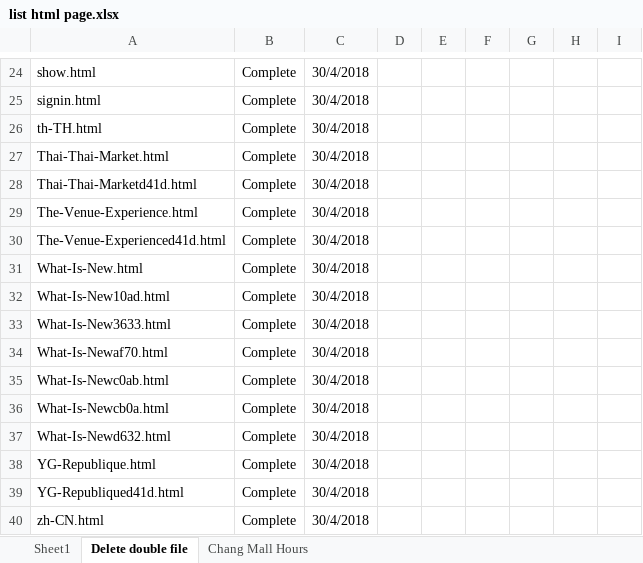
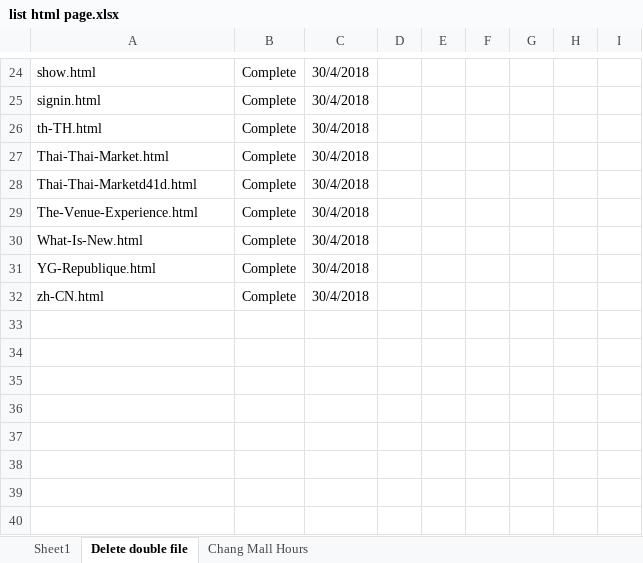
Before and after one commit to showdc/sdc-website, an Excel workbook: list html page.xlsx, sheet Delete double file, drawn as a sheet; only a part is shown, gaps mark what is left out; values as stored, in another font and other column widths than the file's, no borders; the diff names each change by its address in the sheet, - before the commit and + after, or states it on an @@ line.

Commit message:
update html list02

```diff
--- a/list html page.xlsx (sheet Delete double file)
+++ b/list html page.xlsx (sheet Delete double file)
-row 30: The-Venue-Experienced41d.html | Complete | 30/4/2018
-row 32: What-Is-New10ad.html | Complete | 30/4/2018
-row 33: What-Is-New3633.html | Complete | 30/4/2018
-row 34: What-Is-Newaf70.html | Complete | 30/4/2018
-row 35: What-Is-Newc0ab.html | Complete | 30/4/2018
-row 36: What-Is-Newcb0a.html | Complete | 30/4/2018
-row 37: What-Is-Newd632.html | Complete | 30/4/2018
-row 39: YG-Republiqued41d.html | Complete | 30/4/2018
```
